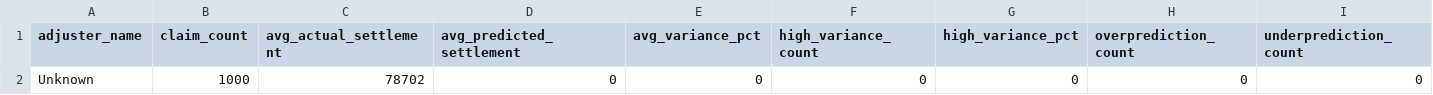
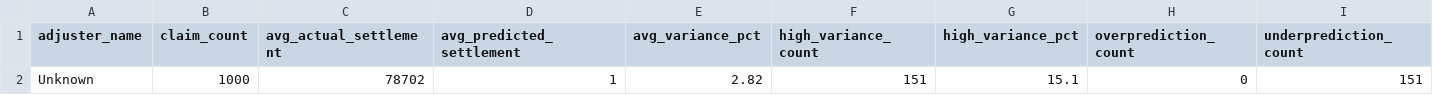
Before and after one commit to divyanshusingh5/style-leap-react-18306-01270-06108-53882-main, a CSV file: public/adjuster_performance_summary.csv, drawn as a sheet; only a part is shown; the diff names each change by its address in the sheet, - before the commit and + after, or states it on an @@ line.

```diff
--- a/public/adjuster_performance_summary.csv
+++ b/public/adjuster_performance_summary.csv
-D2 (avg_predicted_settlement): 0
+D2 (avg_predicted_settlement): 1
-E2 (avg_variance_pct): 0
+E2 (avg_variance_pct): 2.82
-F2 (high_variance_count): 0
+F2 (high_variance_count): 151
-G2 (high_variance_pct): 0
+G2 (high_variance_pct): 15.1
-I2 (underprediction_count): 0
+I2 (underprediction_count): 151
```
Also changed, not shown: public/injury_group_summary.csv, public/variance_drivers_analysis.csv, 6 other files.
